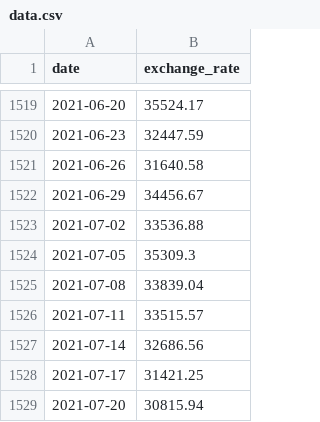
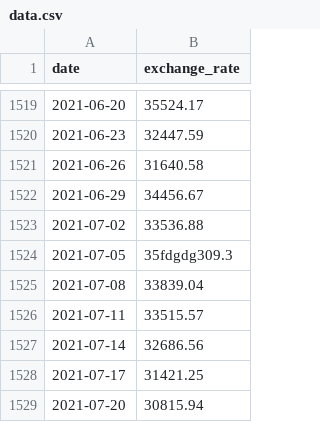
Before and after one commit to ArmandI0/CPP-42, a CSV file: CPP-09/ex00/data.csv, drawn as a sheet; only a part is shown, gaps mark what is left out.

```diff
--- a/CPP-09/ex00/data.csv
+++ b/CPP-09/ex00/data.csv
@@ -1523,3 +1523,3 @@ date,exchange_rate
 2021-07-02,33536.88
-2021-07-05,35309.3
+2021-07-05,35fdgdg309.3
 2021-07-08,33839.04
```
Also changed, not shown: 5 other files.
